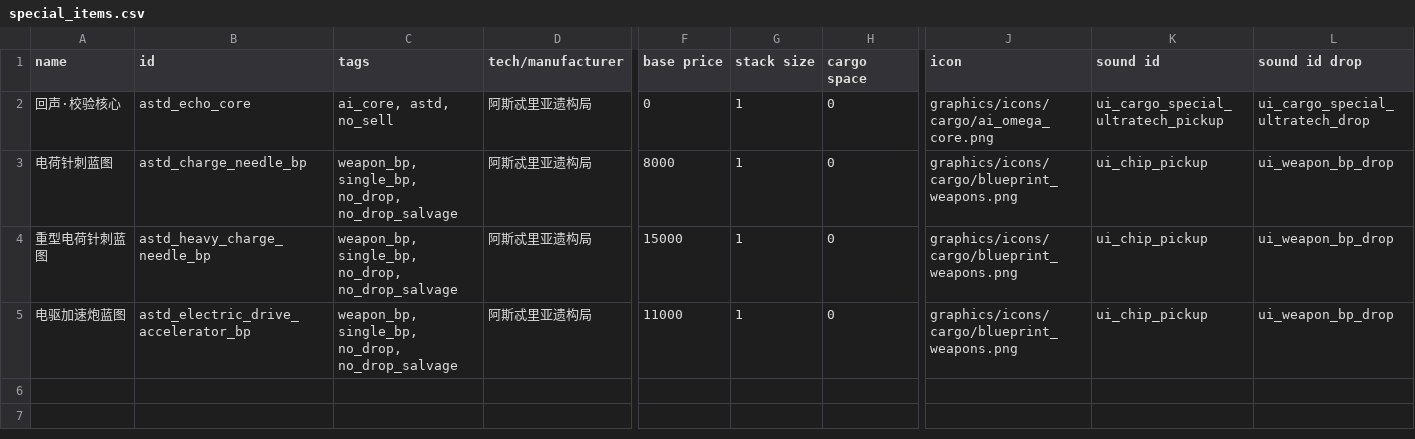
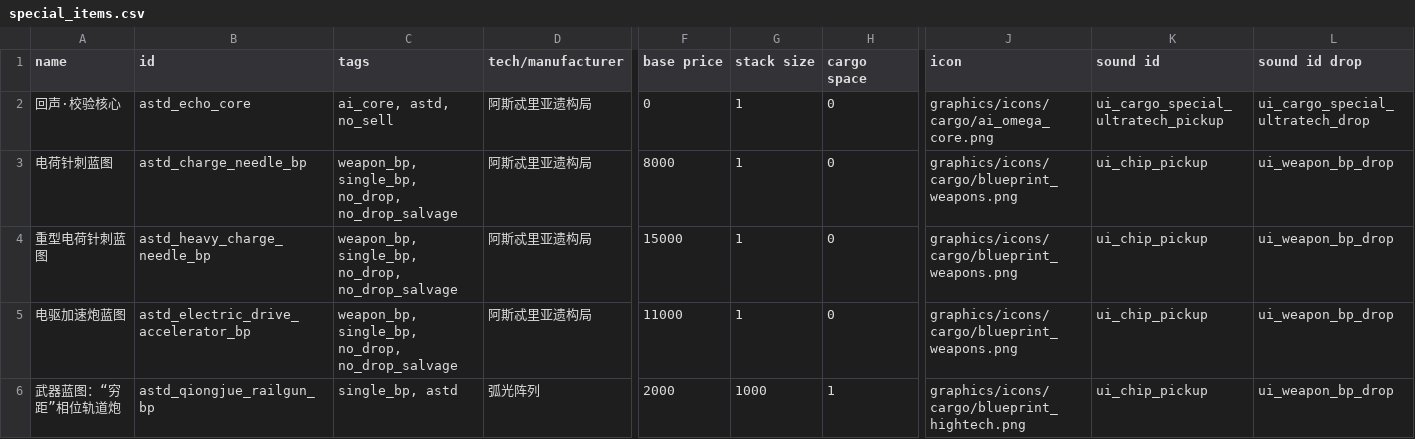
Before and after one commit to KasumiNova/AsteriaDirectorate, a CSV file: contents/data/campaign/special_items.csv, drawn as a sheet; only a part is shown, gaps mark what is left out; rows hold the shown columns only; the diff names each change by its address in the sheet, - before the commit and + after, or states it on an @@ line.

```diff
--- a/contents/data/campaign/special_items.csv
+++ b/contents/data/campaign/special_items.csv
+row 6: 武器蓝图：“穷距”相位轨道炮 | astd_qiongjue_railgun_bp | single_bp, astd | 弧光阵列 | 2000 | 1000 | 1 | graphics/icons/cargo/blueprint_hightech.png | ui_chip_pickup | ui_weapon_bp_drop
```
Also changed, not shown: 21 other files.
